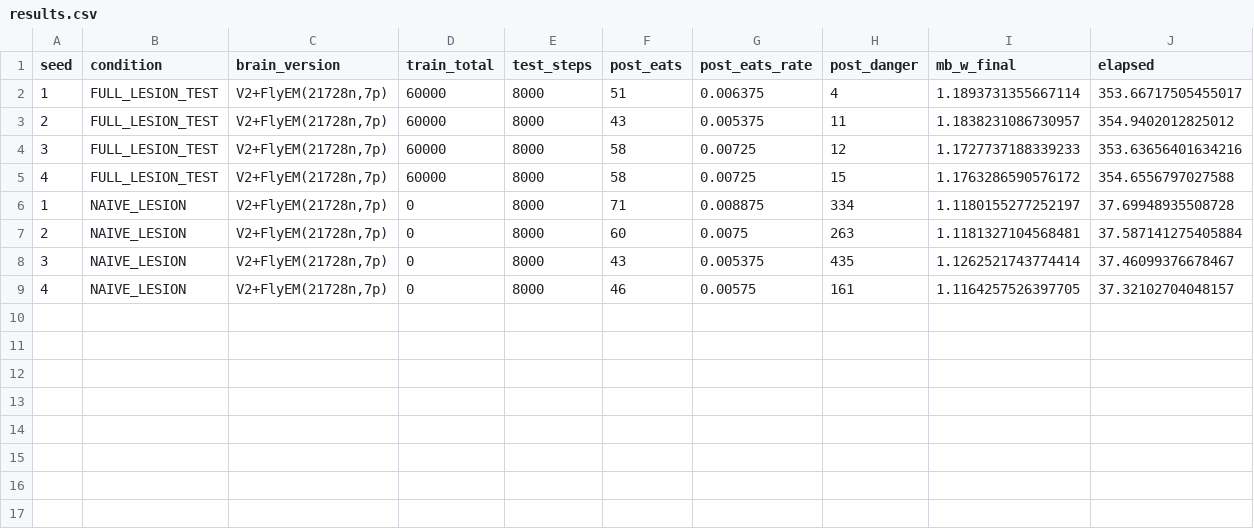
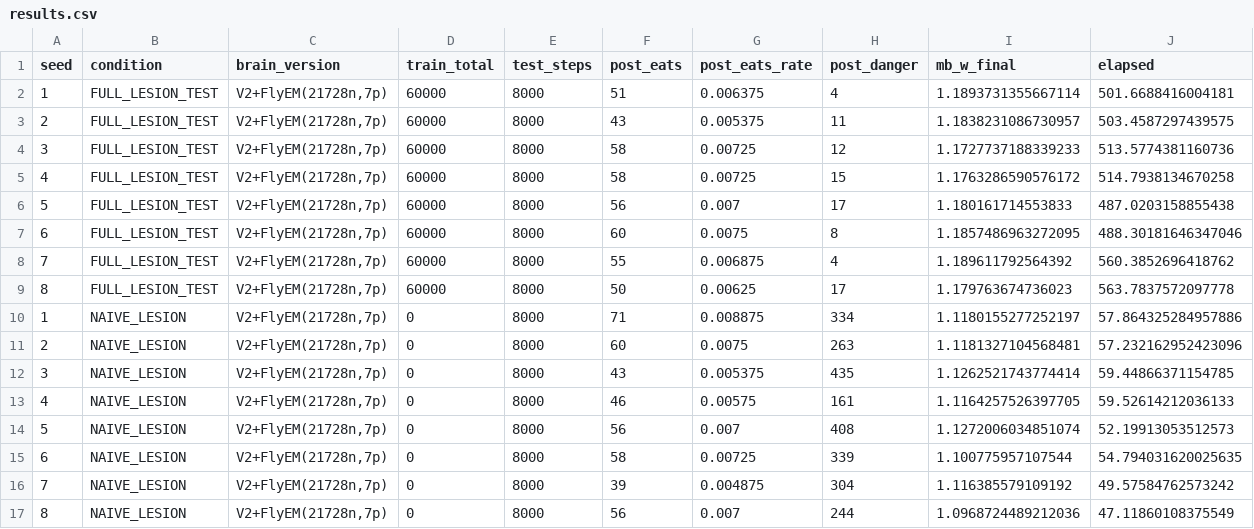
Before and after one commit to aromy-design/strange-loop-engine, a CSV file: experiments/results/e12_flyem/results.csv, drawn as a sheet.

Commit message:
Add paper draft, pre-registration, analysis scripts, figures, and license
- LICENSE (MIT)
- README.md with reproduction instructions and FlyEM data note
- PAPER_DRAFT.md with full paper (abstract through references)
- mb-silencing-prereg.md: OSF pre-registration document (DOI 10.17605/OSF.IO/397GJ)
- experiments/analyze_e7v2.py: pre-registered analysis (Welch + bootstrap d CI + JZS BF_01)
- experiments/analyze_e13.py: E13 analysis with the same triple criterion
- experiments/generate_paper_figures.py: figure generation from CSVs
- experiments/results/e7v2/results.csv: 60 runs locked under pre-registration
- experiments/results/e13_selective/results.csv: 48 runs (n=8 per condition)
- experiments/results/e12_flyem/results.csv: 16 runs with FlyEM substitution
- figures/fig{2..6}*.png: paper figures at 300 dpi
- .gitignore: exclude __pycache__, FlyEM data, logs, .claude/, backups

```diff
--- a/experiments/results/e12_flyem/results.csv
+++ b/experiments/results/e12_flyem/results.csv
@@ -1,9 +1,17 @@
 seed,condition,brain_version,train_total,test_steps,post_eats,post_eats_rate,post_danger,mb_w_final,elapsed
-1,FULL_LESION_TEST,"V2+FlyEM(21728n,7p)",60000,8000,51,0.006375,4,1.1893731355667114,353.66717505455017
-2,FULL_LESION_TEST,"V2+FlyEM(21728n,7p)",60000,8000,43,0.005375,11,1.1838231086730957,354.9402012825012
-3,FULL_LESION_TEST,"V2+FlyEM(21728n,7p)",60000,8000,58,0.00725,12,1.1727737188339233,353.63656401634216
-4,FULL_LESION_TEST,"V2+FlyEM(21728n,7p)",60000,8000,58,0.00725,15,1.1763286590576172,354.6556797027588
-1,NAIVE_LESION,"V2+FlyEM(21728n,7p)",0,8000,71,0.008875,334,1.1180155277252197,37.69948935508728
-2,NAIVE_LESION,"V2+FlyEM(21728n,7p)",0,8000,60,0.0075,263,1.1181327104568481,37.587141275405884
-3,NAIVE_LESION,"V2+FlyEM(21728n,7p)",0,8000,43,0.005375,435,1.1262521743774414,37.46099376678467
-4,NAIVE_LESION,"V2+FlyEM(21728n,7p)",0,8000,46,0.00575,161,1.1164257526397705,37.32102704048157
+1,FULL_LESION_TEST,"V2+FlyEM(21728n,7p)",60000,8000,51,0.006375,4,1.1893731355667114,501.6688416004181
+2,FULL_LESION_TEST,"V2+FlyEM(21728n,7p)",60000,8000,43,0.005375,11,1.1838231086730957,503.4587297439575
+3,FULL_LESION_TEST,"V2+FlyEM(21728n,7p)",60000,8000,58,0.00725,12,1.1727737188339233,513.5774381160736
+4,FULL_LESION_TEST,"V2+FlyEM(21728n,7p)",60000,8000,58,0.00725,15,1.1763286590576172,514.7938134670258
+5,FULL_LESION_TEST,"V2+FlyEM(21728n,7p)",60000,8000,56,0.007,17,1.180161714553833,487.0203158855438
+6,FULL_LESION_TEST,"V2+FlyEM(21728n,7p)",60000,8000,60,0.0075,8,1.1857486963272095,488.30181646347046
+7,FULL_LESION_TEST,"V2+FlyEM(21728n,7p)",60000,8000,55,0.006875,4,1.189611792564392,560.3852696418762
+8,FULL_LESION_TEST,"V2+FlyEM(21728n,7p)",60000,8000,50,0.00625,17,1.179763674736023,563.7837572097778
+1,NAIVE_LESION,"V2+FlyEM(21728n,7p)",0,8000,71,0.008875,334,1.1180155277252197,57.864325284957886
+2,NAIVE_LESION,"V2+FlyEM(21728n,7p)",0,8000,60,0.0075,263,1.1181327104568481,57.232162952423096
+3,NAIVE_LESION,"V2+FlyEM(21728n,7p)",0,8000,43,0.005375,435,1.1262521743774414,59.44866371154785
+4,NAIVE_LESION,"V2+FlyEM(21728n,7p)",0,8000,46,0.00575,161,1.1164257526397705,59.52614212036133
+5,NAIVE_LESION,"V2+FlyEM(21728n,7p)",0,8000,56,0.007,408,1.1272006034851074,52.19913053512573
+6,NAIVE_LESION,"V2+FlyEM(21728n,7p)",0,8000,58,0.00725,339,1.100775957107544,54.794031620025635
+7,NAIVE_LESION,"V2+FlyEM(21728n,7p)",0,8000,39,0.004875,304,1.116385579109192,49.57584762573242
+8,NAIVE_LESION,"V2+FlyEM(21728n,7p)",0,8000,56,0.007,244,1.0968724489212036,47.11860108375549
```
Also changed, not shown: 15 other files.
